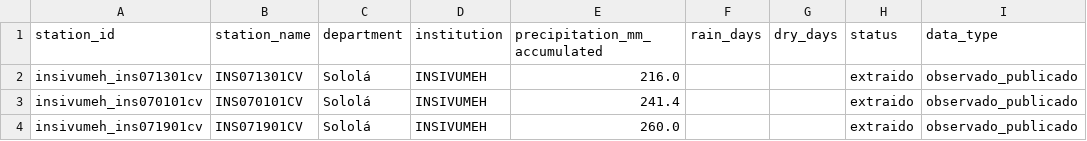
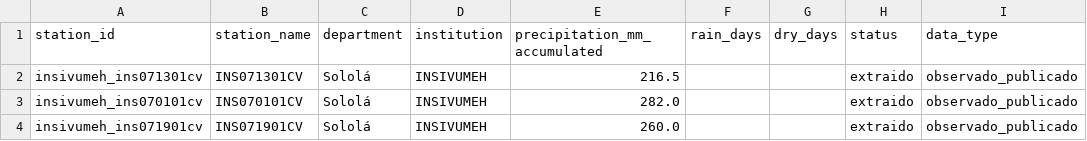
Before and after one commit to geograficaaala/MTA, a CSV file: docs/data/precipitaciones/insivumeh_solola.csv, drawn as a sheet; only a part is shown; the diff names each change by its address in the sheet, - before the commit and + after, or states it on an @@ line.

```diff
--- a/docs/data/precipitaciones/insivumeh_solola.csv
+++ b/docs/data/precipitaciones/insivumeh_solola.csv
-E2 (precipitation_mm_accumulated): 216.0
+E2 (precipitation_mm_accumulated): 216.5
-E3 (precipitation_mm_accumulated): 241.4
+E3 (precipitation_mm_accumulated): 282.0
```
Also changed, not shown: docs/data/precipitaciones/estaciones_precipitacion.csv, docs/data/precipitaciones/historico/2026/2026-11.csv, 11 other files.
